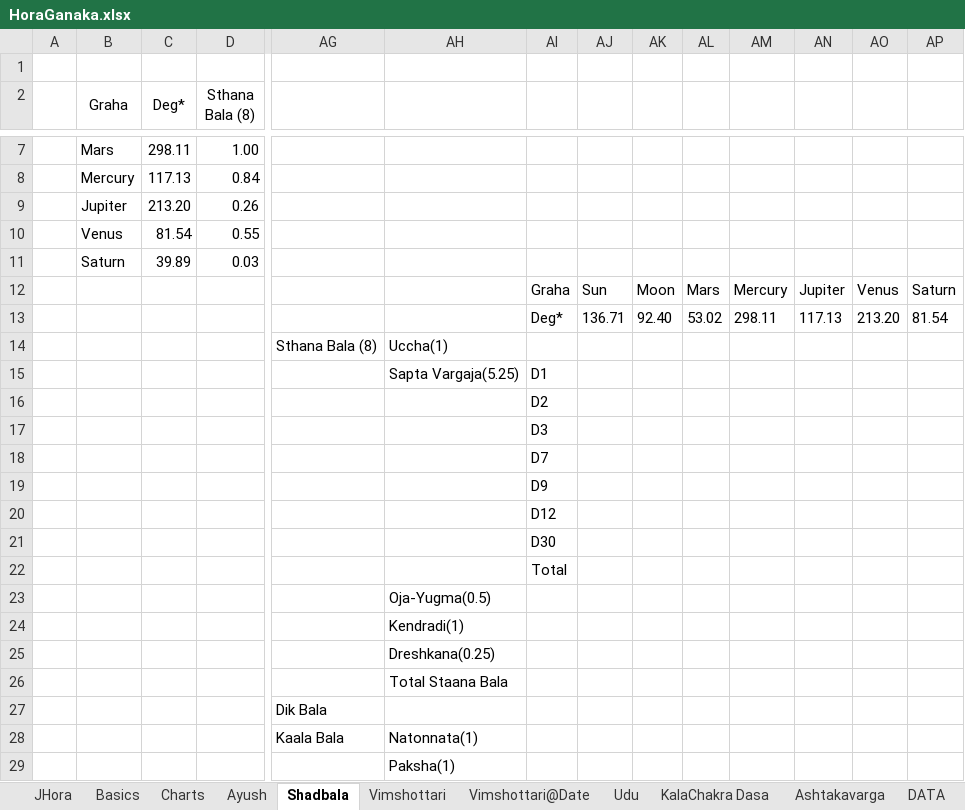
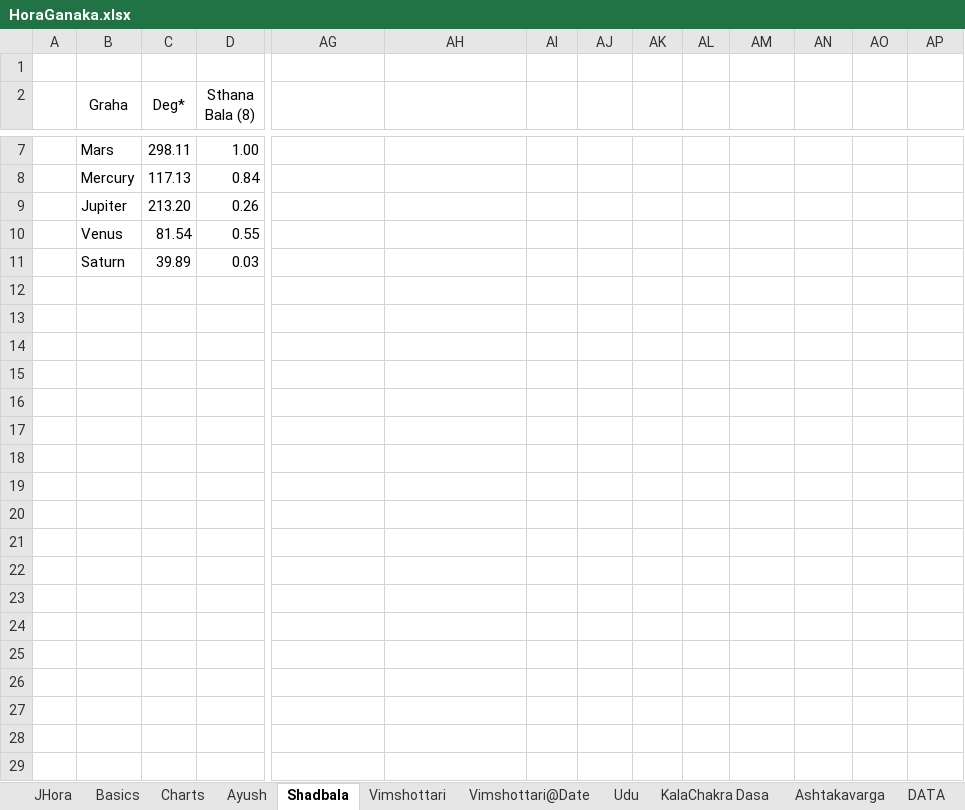
Before and after one commit to SanjayPrabhakaran/HoraGanaka, an Excel workbook: HoraGanaka.xlsx, sheet Shadbala, drawn as a sheet; only a part is shown, gaps mark what is left out; values as stored, in another font and other column widths than the file's, no borders; rows hold the shown columns only; the diff covers the shown part only; the diff names each change by its address in the sheet, - before the commit and + after, or states it on an @@ line.

Commit message:
With shadbala etc

```diff
--- a/HoraGanaka.xlsx (sheet Shadbala)
+++ b/HoraGanaka.xlsx (sheet Shadbala)
-row 12:  |  |  |  |  |  | Graha | Sun | Moon | Mars | Mercury | Jupiter | Venus | Saturn
-row 13:  |  |  |  |  |  | Deg* | 136.71 | 92.40 | 53.02 | 298.11 | 117.13 | 213.20 | 81.54
-row 14:  |  |  |  | Sthana Bala (8) | Uccha(1)
-row 15:  |  |  |  |  | Sapta Vargaja(5.25) | D1
-row 16:  |  |  |  |  |  | D2
-row 17:  |  |  |  |  |  | D3
-row 18:  |  |  |  |  |  | D7
-row 19:  |  |  |  |  |  | D9
-row 20:  |  |  |  |  |  | D12
-row 21:  |  |  |  |  |  | D30
-row 22:  |  |  |  |  |  | Total
-row 23:  |  |  |  |  | Oja-Yugma(0.5)
-row 24:  |  |  |  |  | Kendradi(1)
-row 25:  |  |  |  |  | Dreshkana(0.25)
-row 26:  |  |  |  |  | Total Staana Bala
-row 27:  |  |  |  | Dik Bala
-row 28:  |  |  |  | Kaala Bala | Natonnata(1)
-row 29:  |  |  |  |  | Paksha(1)
```
Also changed, not shown: 12 removed rows and 1 edited cell elsewhere in this sheet, sheet DATA, sheet Sp.Nakshatra, sheet Progressions, sheet Ashtakavarga, sheet Vimshottari@Date, sheet Sarvotabhadra, 2 more sheets, other sheet tabs, charts or pictures.
